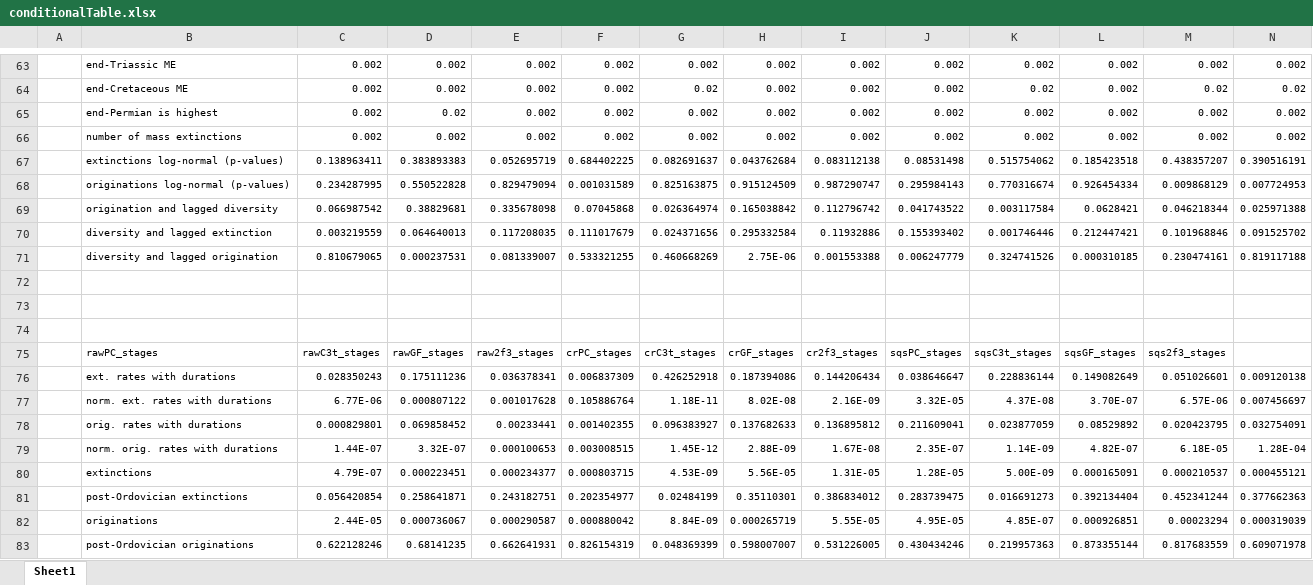
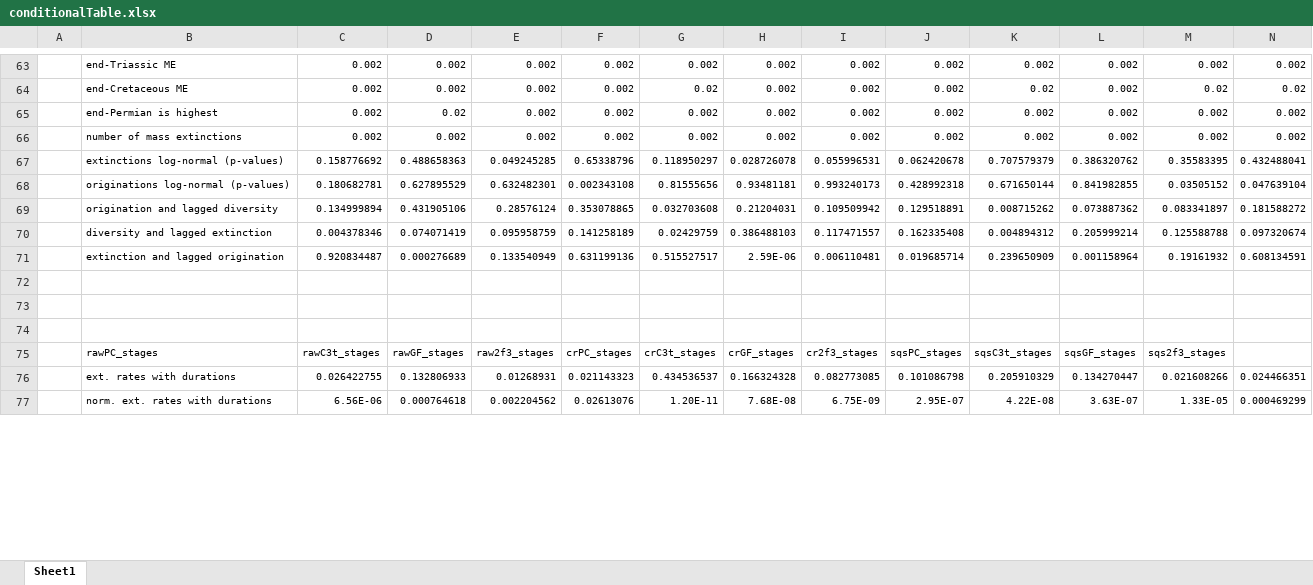
Before and after one commit to divDyn/ddPhanero, an Excel workbook: export/combined/conditionalTable.xlsx, sheet Sheet1, drawn as a sheet; only a part is shown, gaps mark what is left out; values as stored, in another font and other column widths than the file's, no borders; conditional formats not drawn; removed rows and columns are numbered as before the commit, all else as after; the diff covers the shown part only; the diff names each change by its address in the sheet, - before the commit and + after, or states it on an @@ line.

```diff
--- a/export/combined/conditionalTable.xlsx (sheet Sheet1)
+++ b/export/combined/conditionalTable.xlsx (sheet Sheet1)
-row 67:  | extinctions log-normal (p-values) | 0.138963411 | 0.383893383 | 0.052695719 | 0.684402225 | 0.082691637 | 0.043762684 | 0.083112138 | 0.08531498 | 0.515754062 | 0.185423518 | 0.438357207 | 0.390516191
-row 68:  | originations log-normal (p-values) | 0.234287995 | 0.550522828 | 0.829479094 | 0.001031589 | 0.825163875 | 0.915124509 | 0.987290747 | 0.295984143 | 0.770316674 | 0.926454334 | 0.009868129 | 0.007724953
-row 69:  | origination and lagged diversity | 0.066987542 | 0.38829681 | 0.335678098 | 0.07045868 | 0.026364974 | 0.165038842 | 0.112796742 | 0.041743522 | 0.003117584 | 0.0628421 | 0.046218344 | 0.025971388
-row 70:  | diversity and lagged extinction | 0.003219559 | 0.064640013 | 0.117208035 | 0.111017679 | 0.024371656 | 0.295332584 | 0.11932886 | 0.155393402 | 0.001746446 | 0.212447421 | 0.101968846 | 0.091525702
-row 71:  | diversity and lagged origination | 0.810679065 | 0.000237531 | 0.081339007 | 0.533321255 | 0.460668269 | 2.75E-06 | 0.001553388 | 0.006247779 | 0.324741526 | 0.000310185 | 0.230474161 | 0.819117188
+row 67:  | extinctions log-normal (p-values) | 0.158776692 | 0.488658363 | 0.049245285 | 0.65338796 | 0.118950297 | 0.028726078 | 0.055996531 | 0.062420678 | 0.707579379 | 0.386320762 | 0.35583395 | 0.432488041
+row 68:  | originations log-normal (p-values) | 0.180682781 | 0.627895529 | 0.632482301 | 0.002343108 | 0.81555656 | 0.93481181 | 0.993240173 | 0.428992318 | 0.671650144 | 0.841982855 | 0.03505152 | 0.047639104
+row 69:  | origination and lagged diversity | 0.134999894 | 0.431905106 | 0.28576124 | 0.353078865 | 0.032703608 | 0.21204031 | 0.109509942 | 0.129518891 | 0.008715262 | 0.073887362 | 0.083341897 | 0.181588272
+row 70:  | diversity and lagged extinction | 0.004378346 | 0.074071419 | 0.095958759 | 0.141258189 | 0.02429759 | 0.386488103 | 0.117471557 | 0.162335408 | 0.004894312 | 0.205999214 | 0.125588788 | 0.097320674
+row 71:  | extinction and lagged origination | 0.920834487 | 0.000276689 | 0.133540949 | 0.631199136 | 0.515527517 | 2.59E-06 | 0.006110481 | 0.019685714 | 0.239650909 | 0.001158964 | 0.19161932 | 0.608134591
-row 76:  | ext. rates with durations | 0.028350243 | 0.175111236 | 0.036378341 | 0.006837309 | 0.426252918 | 0.187394086 | 0.144206434 | 0.038646647 | 0.228836144 | 0.149082649 | 0.051026601 | 0.009120138
-row 77:  | norm. ext. rates with durations | 6.77E-06 | 0.000807122 | 0.001017628 | 0.105886764 | 1.18E-11 | 8.02E-08 | 2.16E-09 | 3.32E-05 | 4.37E-08 | 3.70E-07 | 6.57E-06 | 0.007456697
-row 78:  | orig. rates with durations | 0.000829801 | 0.069858452 | 0.00233441 | 0.001402355 | 0.096383927 | 0.137682633 | 0.136895812 | 0.211609041 | 0.023877059 | 0.08529892 | 0.020423795 | 0.032754091
-row 79:  | norm. orig. rates with durations | 1.44E-07 | 3.32E-07 | 0.000100653 | 0.003008515 | 1.45E-12 | 2.88E-09 | 1.67E-08 | 2.35E-07 | 1.14E-09 | 4.82E-07 | 6.18E-05 | 1.28E-04
-row 80:  | extinctions | 4.79E-07 | 0.000223451 | 0.000234377 | 0.000803715 | 4.53E-09 | 5.56E-05 | 1.31E-05 | 1.28E-05 | 5.00E-09 | 0.000165091 | 0.000210537 | 0.000455121
-row 81:  | post-Ordovician extinctions | 0.056420854 | 0.258641871 | 0.243182751 | 0.202354977 | 0.02484199 | 0.35110301 | 0.386834012 | 0.283739475 | 0.016691273 | 0.392134404 | 0.452341244 | 0.377662363
-row 82:  | originations | 2.44E-05 | 0.000736067 | 0.000290587 | 0.000880042 | 8.84E-09 | 0.000265719 | 5.55E-05 | 4.95E-05 | 4.85E-07 | 0.000926851 | 0.00023294 | 0.000319039
-row 83:  | post-Ordovician originations | 0.622128246 | 0.68141235 | 0.662641931 | 0.826154319 | 0.048369399 | 0.598007007 | 0.531226005 | 0.430434246 | 0.219957363 | 0.873355144 | 0.817683559 | 0.609071978
+row 76:  | ext. rates with durations | 0.026422755 | 0.132806933 | 0.01268931 | 0.021143323 | 0.434536537 | 0.166324328 | 0.082773085 | 0.101086798 | 0.205910329 | 0.134270447 | 0.021608266 | 0.024466351
+row 77:  | norm. ext. rates with durations | 6.56E-06 | 0.000764618 | 0.002204562 | 0.02613076 | 1.20E-11 | 7.68E-08 | 6.75E-09 | 2.95E-07 | 4.22E-08 | 3.63E-07 | 1.33E-05 | 0.000469299
```
Also changed, not shown: 39 added rows, 33 removed rows and 42 edited cells elsewhere in this sheet, 26 other files.
